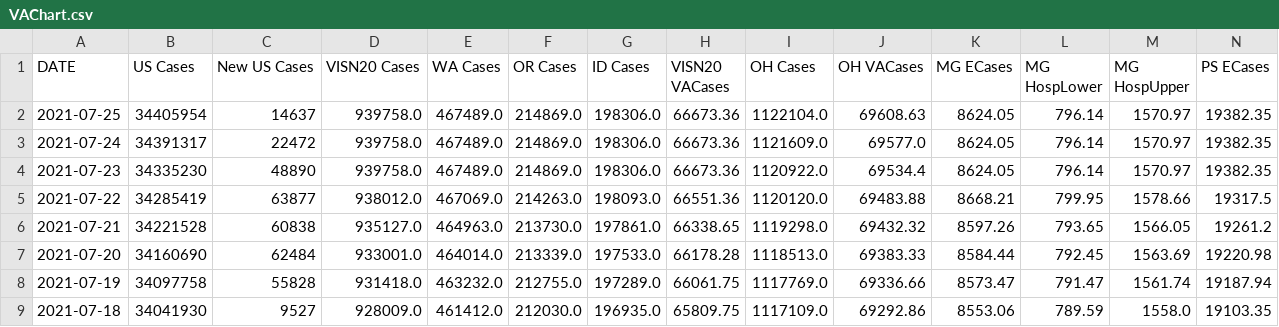
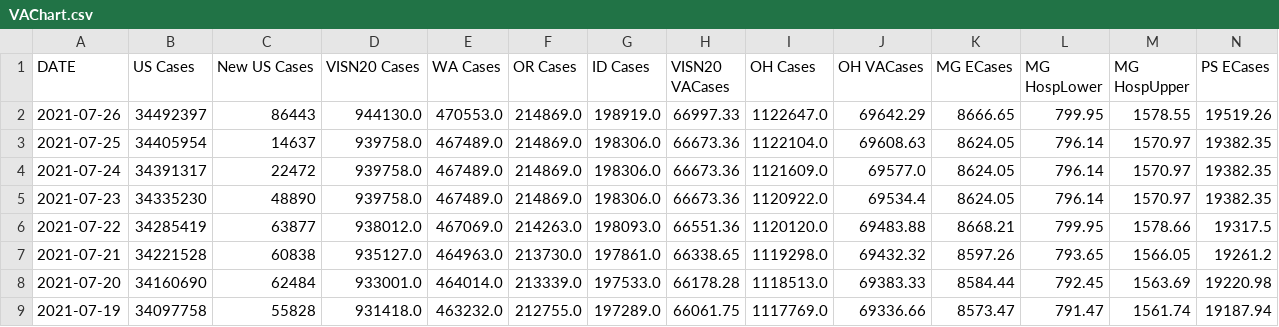
Before and after one commit to sourabpramanik/Covid, a CSV file: VAChart.csv, drawn as a sheet; only a part is shown; the shorter side is filled out with more unchanged rows; rows hold the shown columns only; the diff names each change by its address in the sheet, - before the commit and + after, or states it on an @@ line.

```diff
--- a/VAChart.csv
+++ b/VAChart.csv
+row 2: 2021-07-26 | 34492397 | 86443 | 944130.0 | 470553.0 | 214869.0 | 198919.0 | 66997.33 | 1122647.0 | 69642.29 | 8666.65 | 799.95 | 1578.55 | 19519.26
```
Also changed, not shown: CCTVAChart2.csv.
